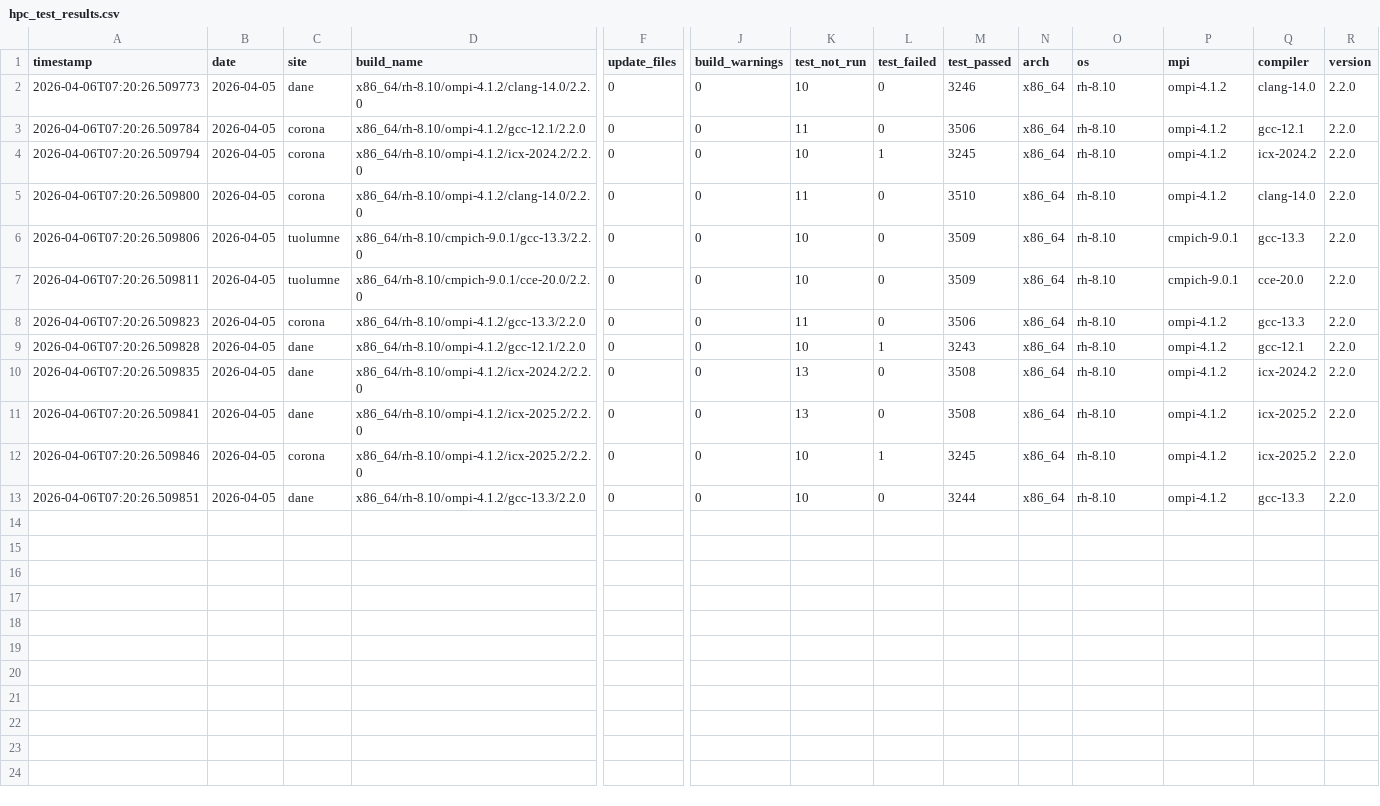
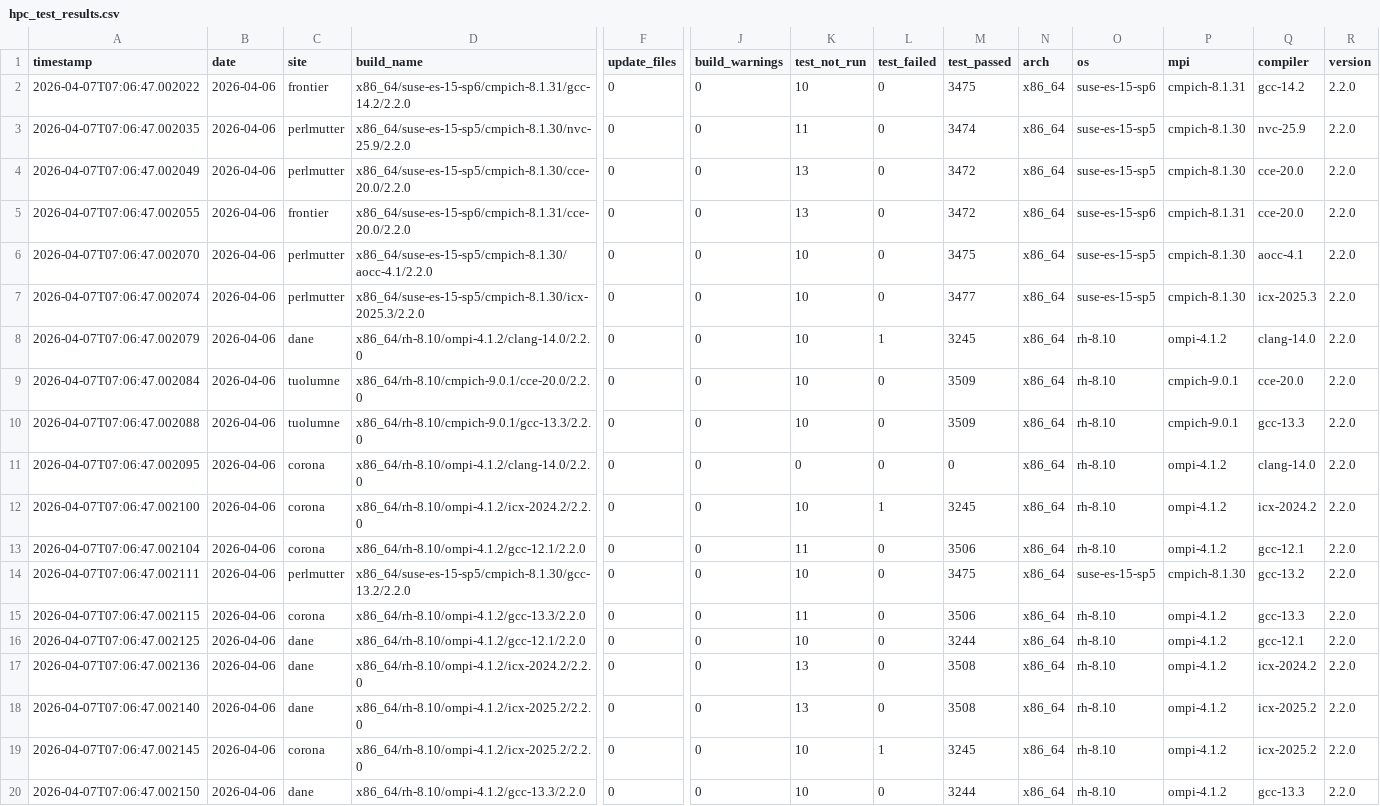
Before and after one commit to hyoklee/hpc-h5, a CSV file: src/hpc_test_results.csv, drawn as a sheet; only a part is shown, gaps mark what is left out; removed rows and columns are numbered as before the commit, all else as after; rows hold the shown columns only; the diff names each change by its address in the sheet, - before the commit and + after, or states it on an @@ line.

```diff
--- a/src/hpc_test_results.csv
+++ b/src/hpc_test_results.csv
+row 2: 2026-04-07T07:06:47.002022 | 2026-04-06 | frontier | x86_64/suse-es-15-sp6/cmpich-8.1.31/gcc-14.2/2.2.0 | 0 | 0 | 10 | 0 | 3475 | x86_64 | suse-es-15-sp6 | cmpich-8.1.31 | gcc-14.2 | 2.2.0
+row 3: 2026-04-07T07:06:47.002035 | 2026-04-06 | perlmutter | x86_64/suse-es-15-sp5/cmpich-8.1.30/nvc-25.9/2.2.0 | 0 | 0 | 11 | 0 | 3474 | x86_64 | suse-es-15-sp5 | cmpich-8.1.30 | nvc-25.9 | 2.2.0
+row 4: 2026-04-07T07:06:47.002049 | 2026-04-06 | perlmutter | x86_64/suse-es-15-sp5/cmpich-8.1.30/cce-20.0/2.2.0 | 0 | 0 | 13 | 0 | 3472 | x86_64 | suse-es-15-sp5 | cmpich-8.1.30 | cce-20.0 | 2.2.0
+row 5: 2026-04-07T07:06:47.002055 | 2026-04-06 | frontier | x86_64/suse-es-15-sp6/cmpich-8.1.31/cce-20.0/2.2.0 | 0 | 0 | 13 | 0 | 3472 | x86_64 | suse-es-15-sp6 | cmpich-8.1.31 | cce-20.0 | 2.2.0
+row 6: 2026-04-07T07:06:47.002070 | 2026-04-06 | perlmutter | x86_64/suse-es-15-sp5/cmpich-8.1.30/aocc-4.1/2.2.0 | 0 | 0 | 10 | 0 | 3475 | x86_64 | suse-es-15-sp5 | cmpich-8.1.30 | aocc-4.1 | 2.2.0
+row 7: 2026-04-07T07:06:47.002074 | 2026-04-06 | perlmutter | x86_64/suse-es-15-sp5/cmpich-8.1.30/icx-2025.3/2.2.0 | 0 | 0 | 10 | 0 | 3477 | x86_64 | suse-es-15-sp5 | cmpich-8.1.30 | icx-2025.3 | 2.2.0
-A8 (timestamp): 2026-04-06T07:20:26.509773
+A8 (timestamp): 2026-04-07T07:06:47.002079
-B8 (date): 2026-04-05
+B8 (date): 2026-04-06
-L8 (test_failed): 0
+L8 (test_failed): 1
-M8 (test_passed): 3246
+M8 (test_passed): 3245
+row 9: 2026-04-07T07:06:47.002084 | 2026-04-06 | tuolumne | x86_64/rh-8.10/cmpich-9.0.1/cce-20.0/2.2.0 | 0 | 0 | 10 | 0 | 3509 | x86_64 | rh-8.10 | cmpich-9.0.1 | cce-20.0 | 2.2.0
+row 10: 2026-04-07T07:06:47.002088 | 2026-04-06 | tuolumne | x86_64/rh-8.10/cmpich-9.0.1/gcc-13.3/2.2.0 | 0 | 0 | 10 | 0 | 3509 | x86_64 | rh-8.10 | cmpich-9.0.1 | gcc-13.3 | 2.2.0
-A11 (timestamp): 2026-04-06T07:20:26.509784
+A11 (timestamp): 2026-04-07T07:06:47.002095
-B11:B14 (date): 2026-04-05
+B11:B14 (date): 2026-04-06
-D11 (build_name): x86_64/rh-8.10/ompi-4.1.2/gcc-12.1/2.2.0
+D11 (build_name): x86_64/rh-8.10/ompi-4.1.2/clang-14.0/2.2.0
-K11 (test_not_run): 11
+K11 (test_not_run): 0
-M11 (test_passed): 3506
+M11 (test_passed): 0
-Q11 (compiler): gcc-12.1
+Q11 (compiler): clang-14.0
-A12 (timestamp): 2026-04-06T07:20:26.509794
+A12 (timestamp): 2026-04-07T07:06:47.002100
-A13 (timestamp): 2026-04-06T07:20:26.509800
+A13 (timestamp): 2026-04-07T07:06:47.002104
-D13 (build_name): x86_64/rh-8.10/ompi-4.1.2/clang-14.0/2.2.0
+D13 (build_name): x86_64/rh-8.10/ompi-4.1.2/gcc-12.1/2.2.0
-M13 (test_passed): 3510
+M13 (test_passed): 3506
-Q13 (compiler): clang-14.0
+Q13 (compiler): gcc-12.1
-A14 (timestamp): 2026-04-06T07:20:26.509806
+A14 (timestamp): 2026-04-07T07:06:47.002111
-C14 (site): tuolumne
+C14 (site): perlmutter
-D14 (build_name): x86_64/rh-8.10/cmpich-9.0.1/gcc-13.3/2.2.0
+D14 (build_name): x86_64/suse-es-15-sp5/cmpich-8.1.30/gcc-13.2/2.2.0
-M14 (test_passed): 3509
+M14 (test_passed): 3475
-O14 (os): rh-8.10
+O14 (os): suse-es-15-sp5
-P14 (mpi): cmpich-9.0.1
+P14 (mpi): cmpich-8.1.30
-Q14 (compiler): gcc-13.3
+Q14 (compiler): gcc-13.2
-row 7: 2026-04-06T07:20:26.509811 | 2026-04-05 | tuolumne | x86_64/rh-8.10/cmpich-9.0.1/cce-20.0/2.2.0 | 0 | 0 | 10 | 0 | 3509 | x86_64 | rh-8.10 | cmpich-9.0.1 | cce-20.0 | 2.2.0
-A15 (timestamp): 2026-04-06T07:20:26.509823
+A15 (timestamp): 2026-04-07T07:06:47.002115
-B15:B20 (date): 2026-04-05
+B15:B20 (date): 2026-04-06
-A16 (timestamp): 2026-04-06T07:20:26.509828
+A16 (timestamp): 2026-04-07T07:06:47.002125
-L16 (test_failed): 1
+L16 (test_failed): 0
-M16 (test_passed): 3243
+M16 (test_passed): 3244
-A17 (timestamp): 2026-04-06T07:20:26.509835
+A17 (timestamp): 2026-04-07T07:06:47.002136
-A18 (timestamp): 2026-04-06T07:20:26.509841
+A18 (timestamp): 2026-04-07T07:06:47.002140
-A19 (timestamp): 2026-04-06T07:20:26.509846
+A19 (timestamp): 2026-04-07T07:06:47.002145
-A20 (timestamp): 2026-04-06T07:20:26.509851
+A20 (timestamp): 2026-04-07T07:06:47.002150
```
Also changed, not shown: 2 other files.
